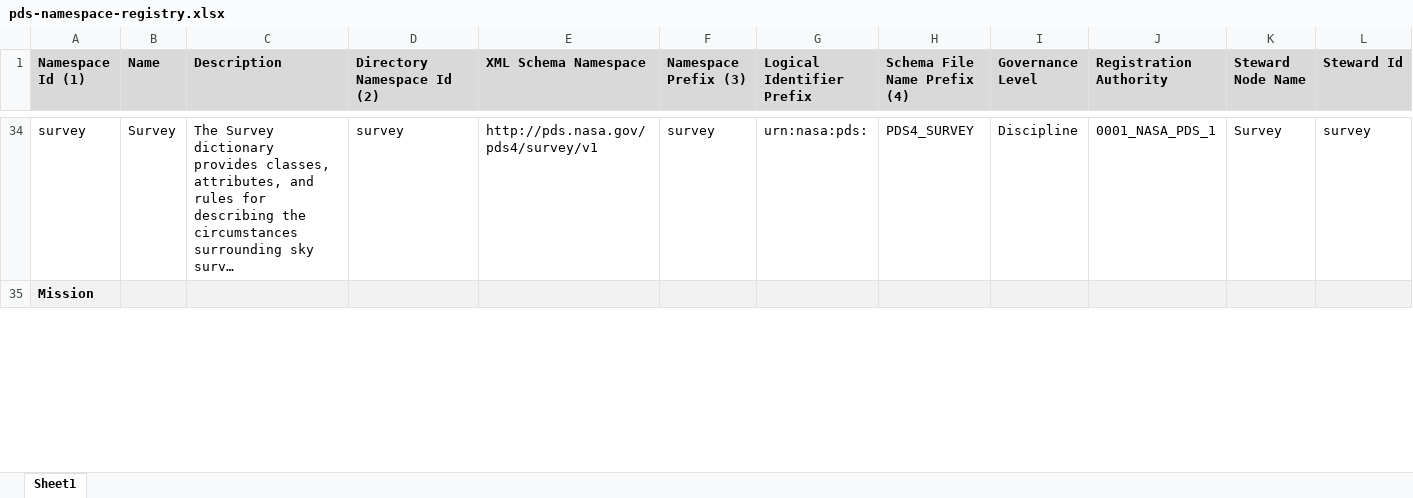
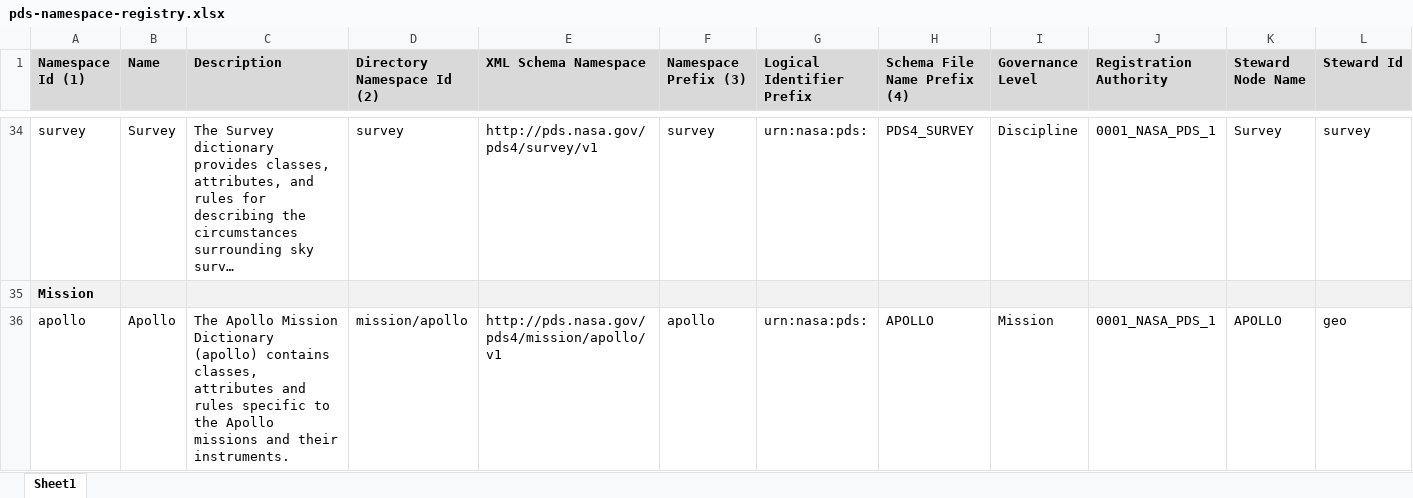
Before and after one commit to NASA-PDS/pds4-information-model, an Excel workbook: docs/namespace-registry/pds-namespace-registry.xlsx, sheet Sheet1, drawn as a sheet; only a part is shown, gaps mark what is left out; long unchanged cells end in …; values as stored, in another font and other column widths than the file's, no borders; rows hold the shown columns only; the diff covers the shown part only; the diff names each change by its address in the sheet, - before the commit and + after, or states it on an @@ line.

Commit message:
Issue #495 : [namespace-registry] add new namespace "apollo"
Issue #495 : [namespace-registry] add new namespace "apollo"

Add the namespace "apollo" to the Namespace Registry and the config.properties file.

@c-suh  [namespace-registry] add new namespace "apollo" #495

Resolves #495

```diff
--- a/docs/namespace-registry/pds-namespace-registry.xlsx (sheet Sheet1)
+++ b/docs/namespace-registry/pds-namespace-registry.xlsx (sheet Sheet1)
+row 36: apollo | Apollo | The Apollo Mission Dictionary (apollo) contains classes, attributes and rules specific to the Apollo missions and their instruments. | mission/apollo | http://pds.nasa.gov/pds4/mission/apollo/v1 | apollo | urn:nasa:pds: | APOLLO | Mission | 0001_NASA_PDS_1 | APOLLO | geo
```
Also changed, not shown: 1 edited cell elsewhere in this sheet, 3 other files.
